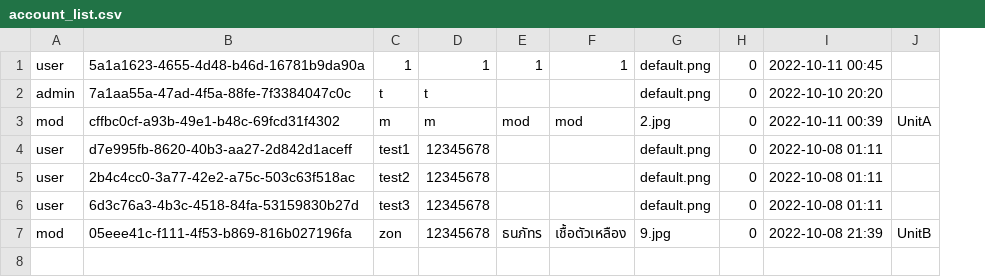
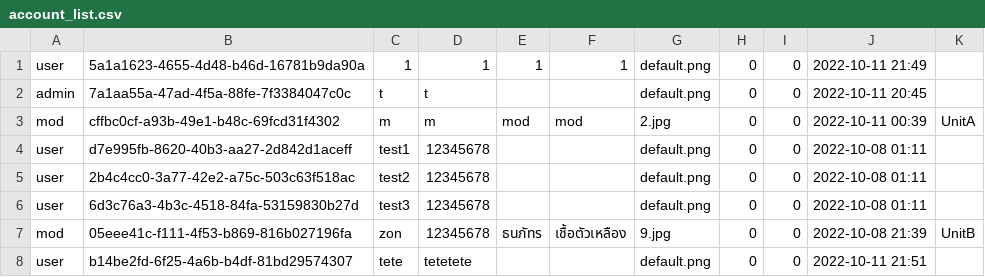
Before and after one commit to NyxTheeranut/KU-Complain, a CSV file: data/account_list.csv, drawn as a sheet; addresses are those after the commit; the diff names each change by its address in the sheet, - before the commit and + after, or states it on an @@ line.

```diff
--- a/data/account_list.csv
+++ b/data/account_list.csv
+column I, rows 1-7: all 0
-J1: 2022-10-11 00:45
+J1: 2022-10-11 21:49
-J2: 2022-10-10 20:20
+J2: 2022-10-11 20:45
+row 8: user | b14be2fd-6f25-4a6b-b4df-81bd29574307 | tete | tetetete |  |  | default.png | 0 | 0 | 2022-10-11 21:51
```
Also changed, not shown: data/complaint_list.csv, 16 other files.
